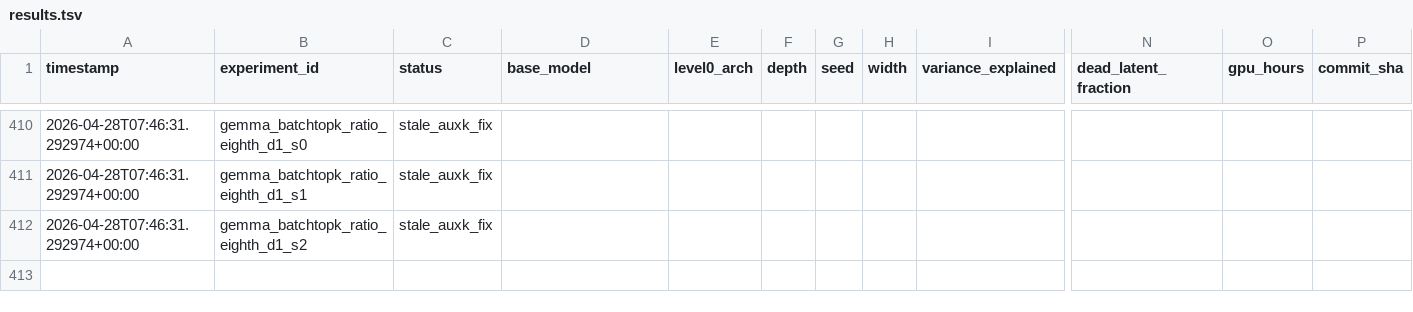
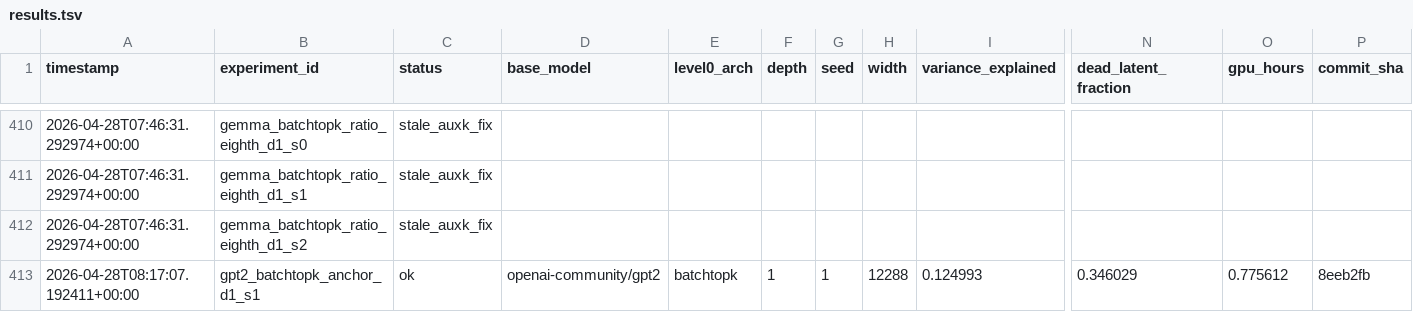
Before and after one commit to aragorn-w/sae-recursive-depth, a TSV file: experiments/results.tsv, drawn as a sheet; only a part is shown, gaps mark what is left out; rows hold the shown columns only; the diff names each change by its address in the sheet, - before the commit and + after, or states it on an @@ line.

Commit message:
[SAE-LOOP] gpt2_batchtopk_anchor_d1_s1 complete VE=0.124993 PW-MCC=NA

```diff
--- a/experiments/results.tsv
+++ b/experiments/results.tsv
+row 413: 2026-04-28T08:17:07.192411+00:00 | gpt2_batchtopk_anchor_d1_s1 | ok | openai-community/gpt2 | batchtopk | 1 | 1 | 12288 | 0.124993 | 0.346029 | 0.775612 | 8eeb2fb
```
Also changed, not shown: experiments/gates.tsv, 4 other files.
